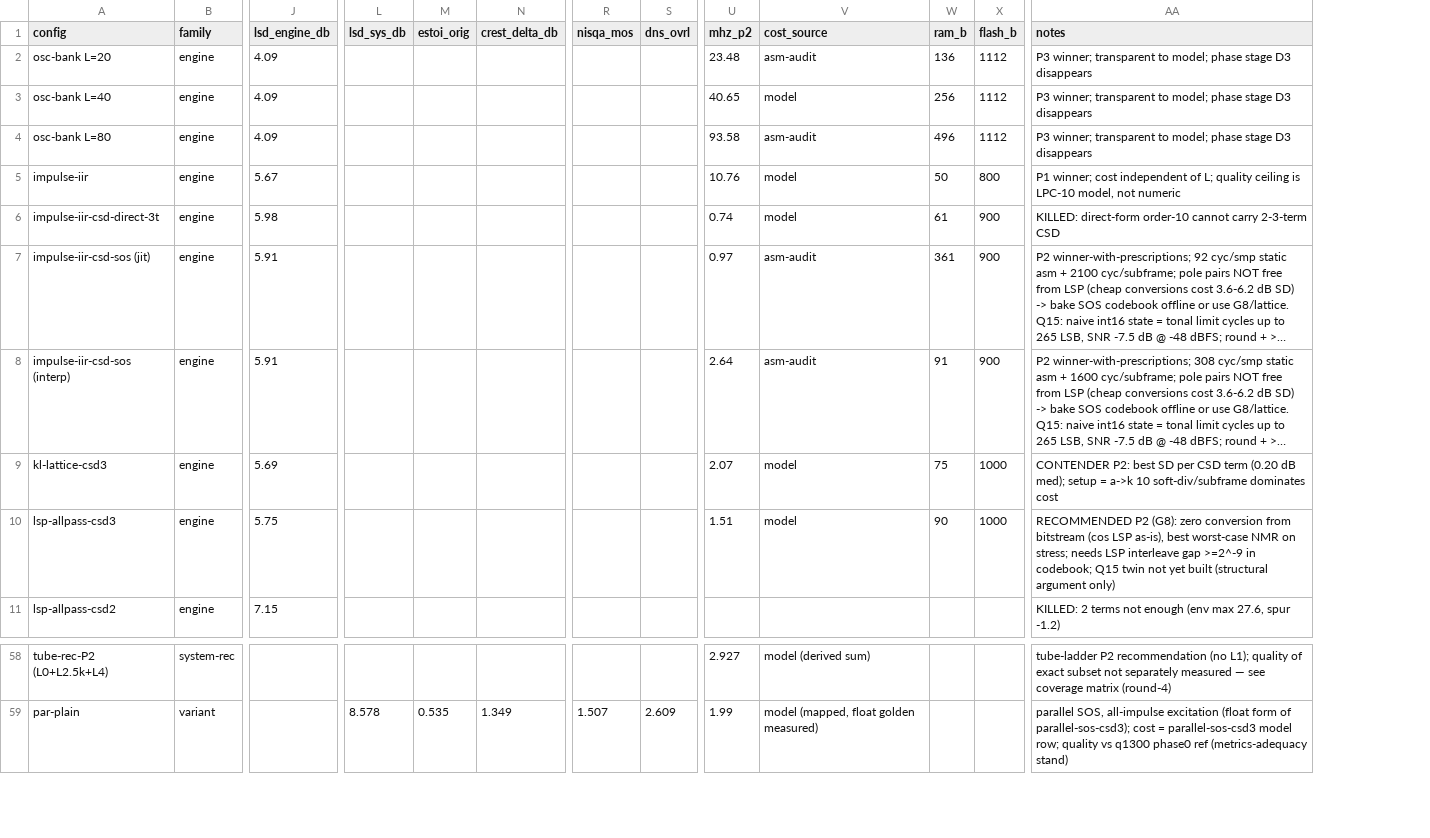
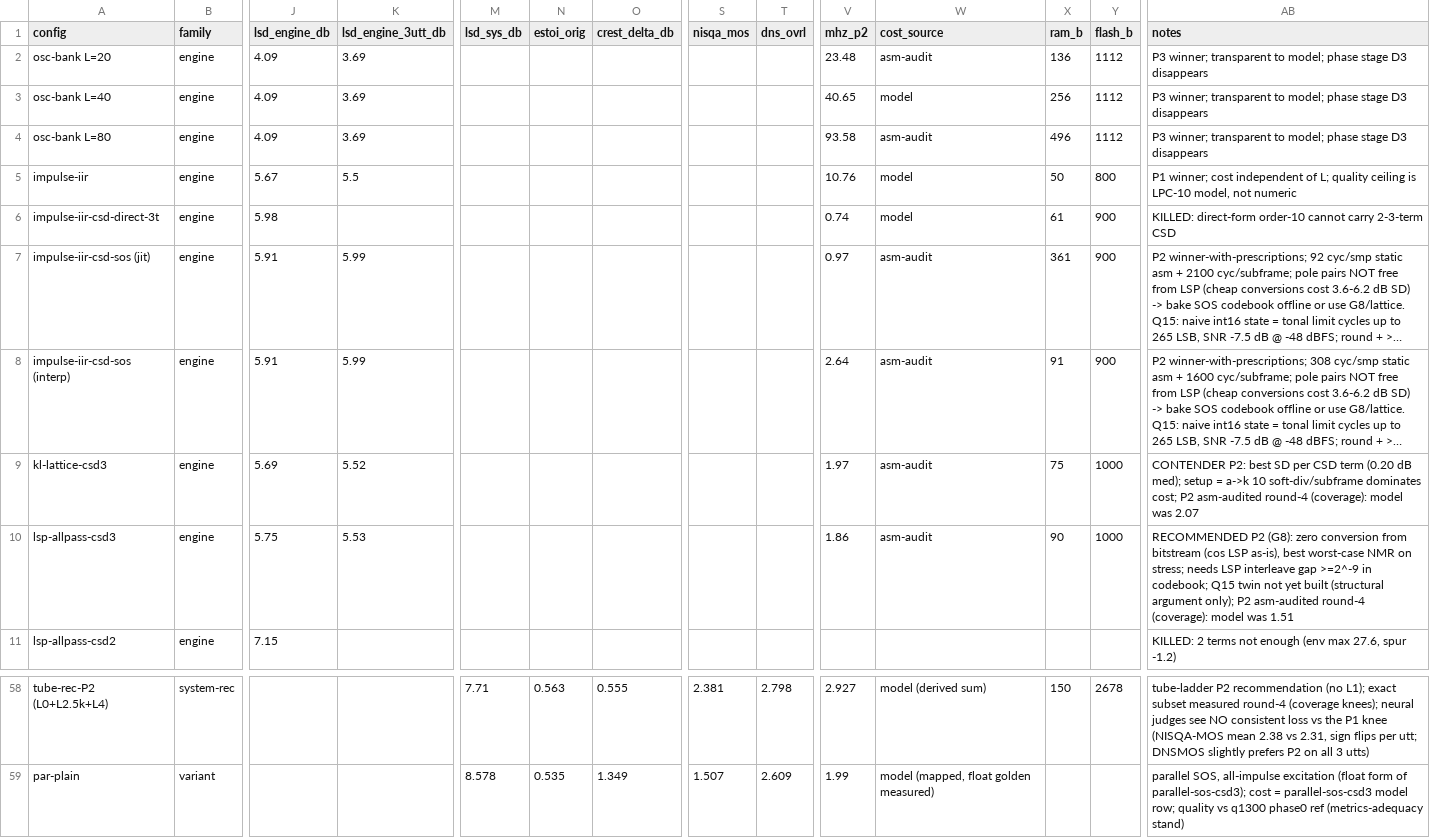
Before and after one commit to kimstik/rv003usb, a CSV file: codec2-port/experiments/pareto/results/pareto.csv, drawn as a sheet; only a part is shown, gaps mark what is left out; long unchanged cells end in …; addresses are those after the commit; the diff covers the shown part only; the diff names each change by its address in the sheet, - before the commit and + after, or states it on an @@ line.

```diff
--- a/codec2-port/experiments/pareto/results/pareto.csv
+++ b/codec2-port/experiments/pareto/results/pareto.csv
+column K (lsd_engine_3utt_db), rows 2-10: 3.69 | 3.69 | 3.69 | 5.5 |  | 5.99 | 5.99 | 5.52 | 5.53
-V9 (mhz_p2): 2.07
+V9 (mhz_p2): 1.97
-W9:W10 (cost_source): model
+W9:W10 (cost_source): asm-audit
-AB9 (notes): …soft-div/subframe dominates cost
+AB9 (notes): …soft-div/subframe dominates cost; P2 asm-audited round-4 (coverage): model was 2.07
-V10 (mhz_p2): 1.51
+V10 (mhz_p2): 1.86
-AB10 (notes): …(structural argument only)
+AB10 (notes): …(structural argument only); P2 asm-audited round-4 (coverage): model was 1.51
-M58 (lsd_sys_db): (empty)
+M58 (lsd_sys_db): 7.71
-N58 (estoi_orig): (empty)
+N58 (estoi_orig): 0.563
-O58 (crest_delta_db): (empty)
+O58 (crest_delta_db): 0.555
-S58 (nisqa_mos): (empty)
+S58 (nisqa_mos): 2.381
-T58 (dns_ovrl): (empty)
+T58 (dns_ovrl): 2.798
-X58 (ram_b): (empty)
+X58 (ram_b): 150
-Y58 (flash_b): (empty)
+Y58 (flash_b): 2678
-AB58 (notes): …(no L1); quality of exact subset not separately measured — see coverage matrix (round-4)
+AB58 (notes): …(no L1); exact subset measured round-4 (coverage knees); neural judges see NO consistent loss vs the P1 knee (NISQA-MOS mean 2.38 vs 2.31, sign flips per utt; DNSMOS slightly prefers P2 on all 3 utts)
```
Also changed, not shown: 42 edited cells elsewhere in this file, 7 other files.
